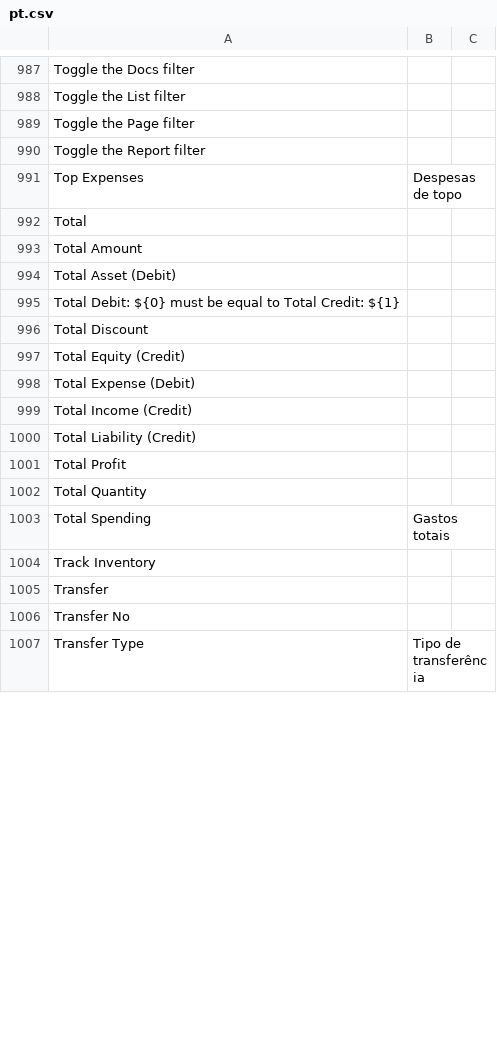
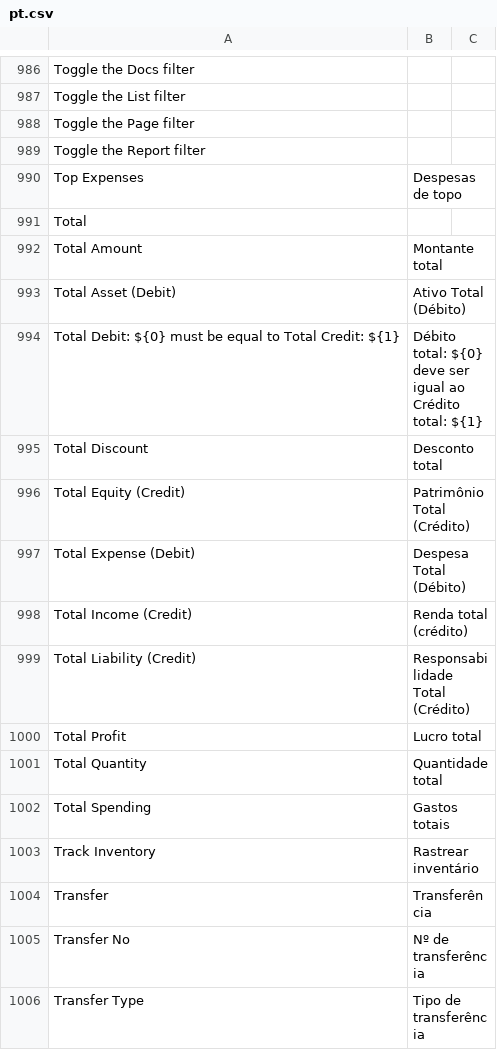
Before and after one commit to frappe/books, a CSV file: translations/pt.csv, drawn as a sheet; only a part is shown, gaps mark what is left out; addresses are those after the commit; the diff covers the shown part only; the diff names each change by its address in the sheet, - before the commit and + after, or states it on an @@ line.

Commit message:
chore>

```diff
--- a/translations/pt.csv
+++ b/translations/pt.csv
-B992: (empty)
+B992: Montante total
-B993: (empty)
+B993: Ativo Total (Débito)
-B994: (empty)
+B994: Débito total: ${0} deve ser igual ao Crédito total: ${1}
-B995: (empty)
+B995: Desconto total
-B996: (empty)
+B996: Patrimônio Total (Crédito)
-B997: (empty)
+B997: Despesa Total (Débito)
-B998: (empty)
+B998: Renda total (crédito)
-B999: (empty)
+B999: Responsabilidade Total (Crédito)
-B1000: (empty)
+B1000: Lucro total
-B1001: (empty)
+B1001: Quantidade total
-B1003: (empty)
+B1003: Rastrear inventário
-B1004: (empty)
+B1004: Transferência
-B1005: (empty)
+B1005: Nº de transferência
```
Also changed, not shown: 1 removed row and 110 edited cells elsewhere in this file.
